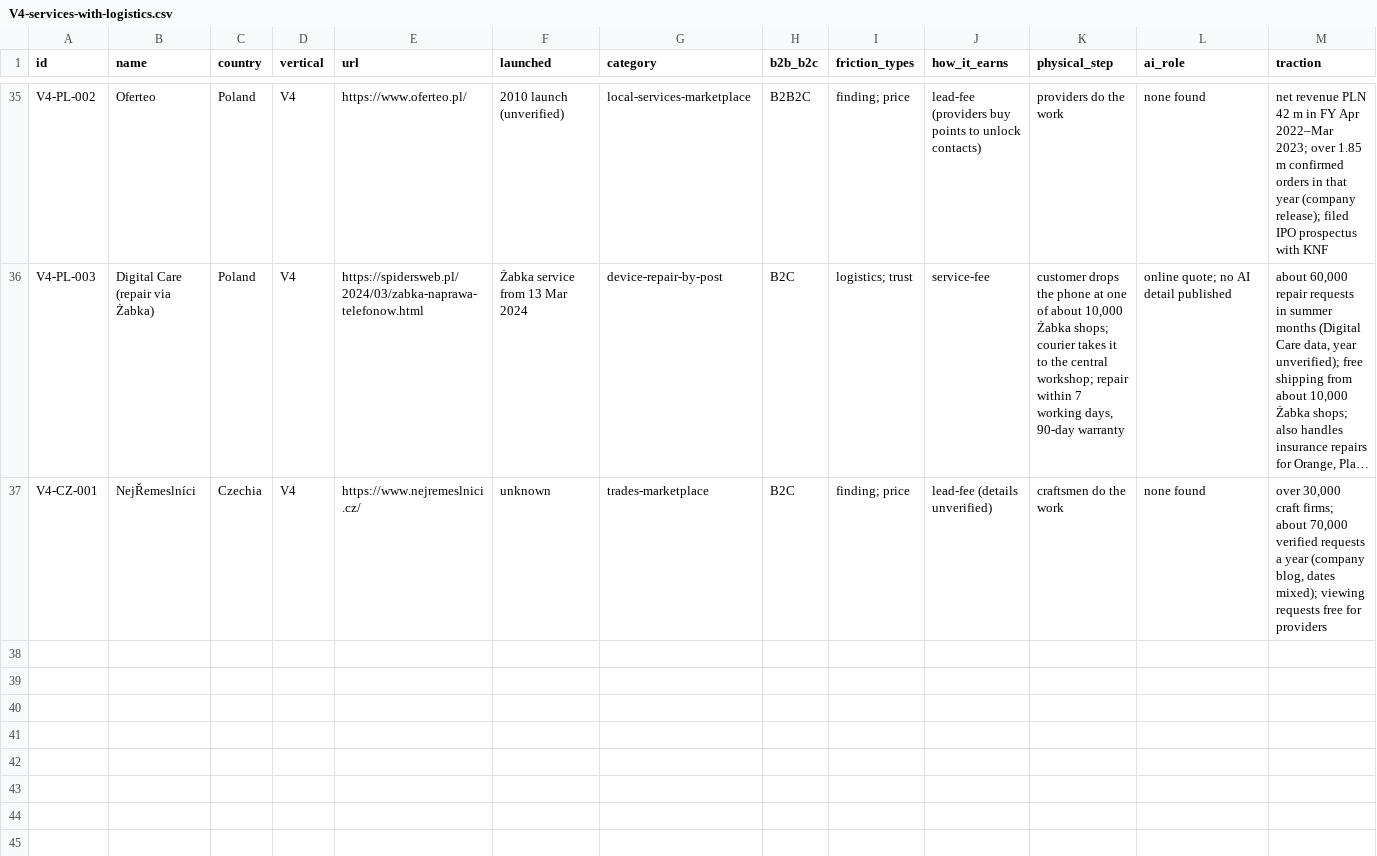
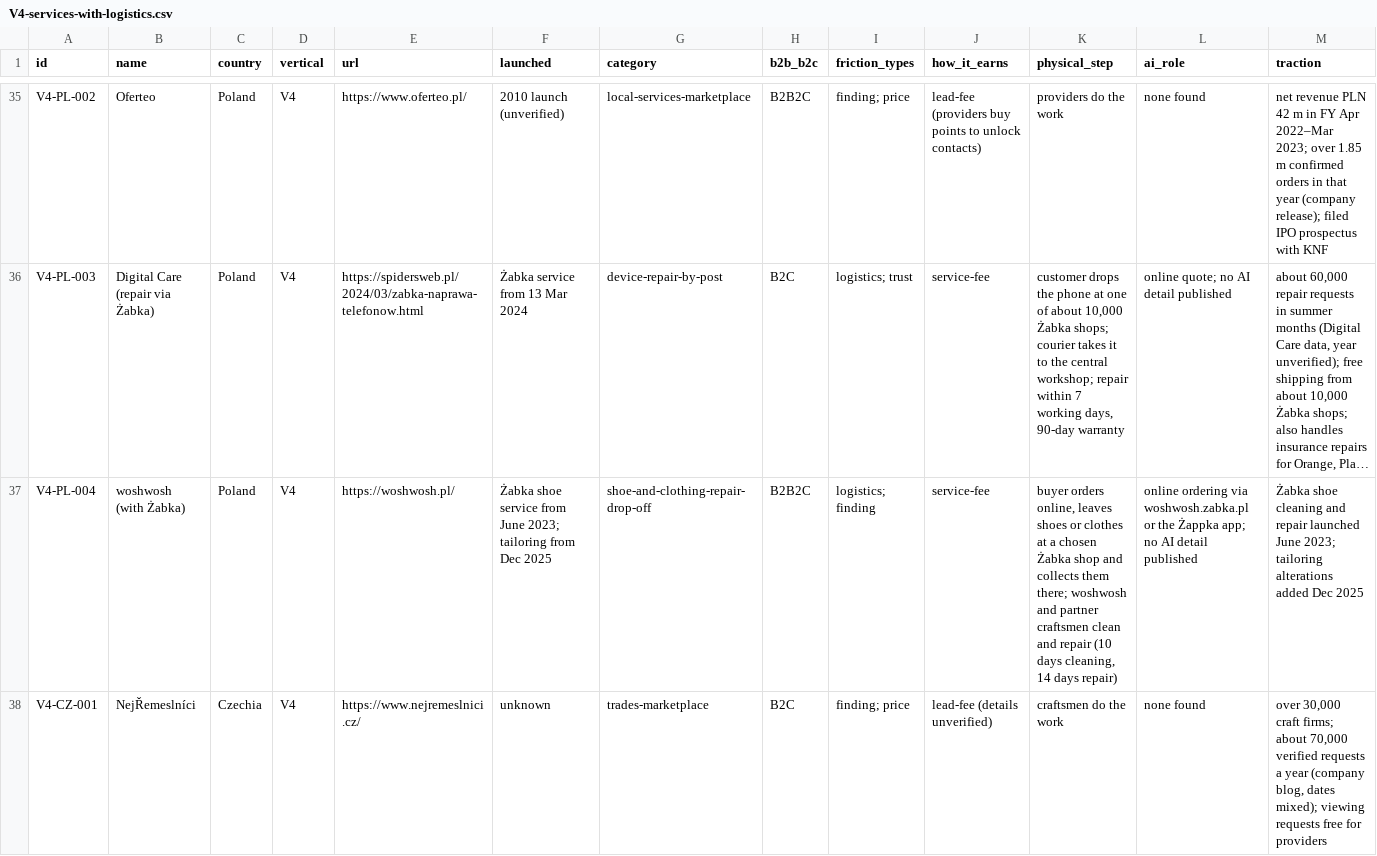
Before and after one commit to thobho/automated, a CSV file: projects/idea-generator/phase3/catalogue/V4-services-with-logistics.csv, drawn as a sheet; only a part is shown, gaps mark what is left out; long unchanged cells end in …; rows hold the shown columns only; the diff names each change by its address in the sheet, - before the commit and + after, or states it on an @@ line.

```diff
--- a/projects/idea-generator/phase3/catalogue/V4-services-with-logistics.csv
+++ b/projects/idea-generator/phase3/catalogue/V4-services-with-logistics.csv
+row 37: V4-PL-004 | woshwosh (with Żabka) | Poland | V4 | https://woshwosh.pl/ | Żabka shoe service from June 2023; tailoring from Dec 2025 | shoe-and-clothing-repair-drop-off | B2B2C | logistics; finding | service-fee | buyer orders online, leaves shoes or clothes at a chosen Żabka shop and collects them there; woshwosh and partner craftsmen clean and repair (10 days cleaning, 14 days repair) | online ordering via woshwosh.zabka.pl or the Żappka app; no AI detail published | Żabka shoe cleaning and repair launched June 2023; tailoring alterations added Dec 2025
```
